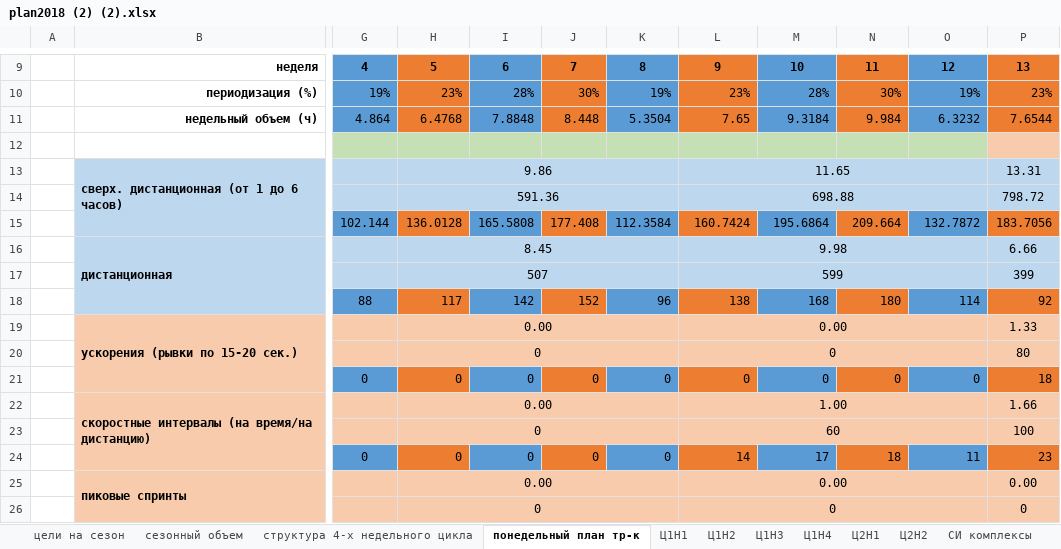
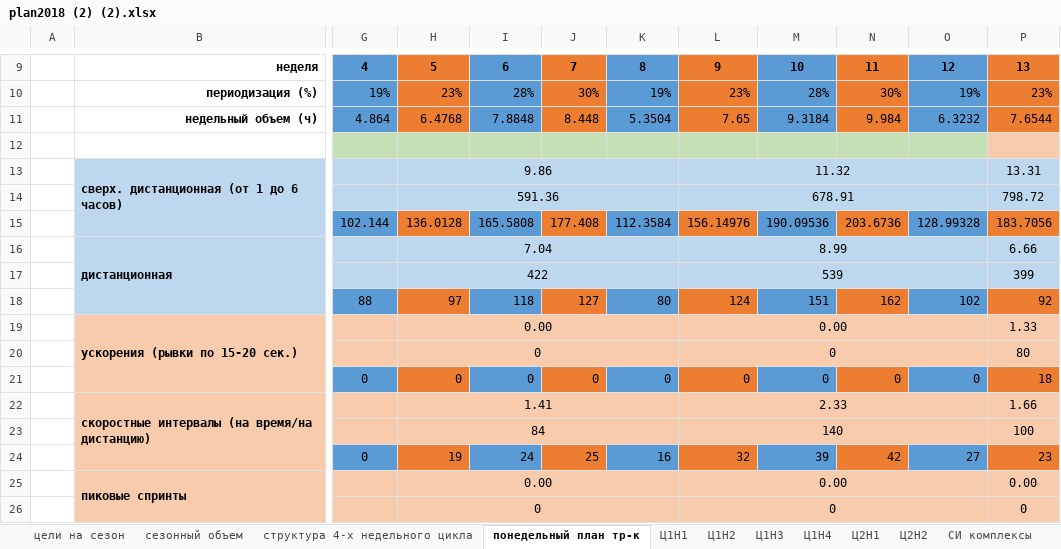
Before and after one commit to ElectusLux/SPORT, an Excel workbook: plan2018 (2) (2).xlsx, sheet понедельный план тр-к, drawn as a sheet; only a part is shown, gaps mark what is left out; values as stored, in another font and other column widths than the file's, no borders; the diff names each change by its address in the sheet, - before the commit and + after, or states it on an @@ line.

```diff
--- a/plan2018 (2) (2).xlsx (sheet понедельный план тр-к)
+++ b/plan2018 (2) (2).xlsx (sheet понедельный план тр-к)
-L13: 11.65
+L13: 11.32
-L14: 698.88
+L14: 678.91
-L15: 160.7424
+L15: 156.14976
-M15: 195.6864
+M15: 190.09536
-N15: 209.664
+N15: 203.6736
-O15: 132.7872
+O15: 128.99328
-H16: 8.45
+H16: 7.04
-L16: 9.98
+L16: 8.99
-H17: 507
+H17: 422
-L17: 599
+L17: 539
-H18: 117
+H18: 97
-I18: 142
+I18: 118
-J18: 152
+J18: 127
-K18: 96
+K18: 80
-L18: 138
+L18: 124
-M18: 168
+M18: 151
-N18: 180
+N18: 162
-O18: 114
+O18: 102
-H22: 0.00
+H22: 1.41
-L22: 1.00
+L22: 2.33
-H23: 0
+H23: 84
-L23: 60
+L23: 140
-H24: 0
+H24: 19
-I24: 0
+I24: 24
-J24: 0
+J24: 25
-K24: 0
+K24: 16
-L24: 14
+L24: 32
-M24: 17
+M24: 39
-N24: 18
+N24: 42
-O24: 11
+O24: 27
```
Also changed, not shown: sheet сезонный объем, sheet Ц2Н2, sheet цели на сезон, charts or pictures.
